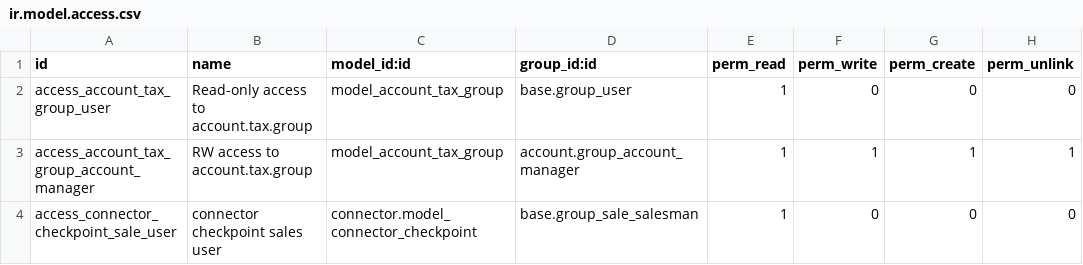
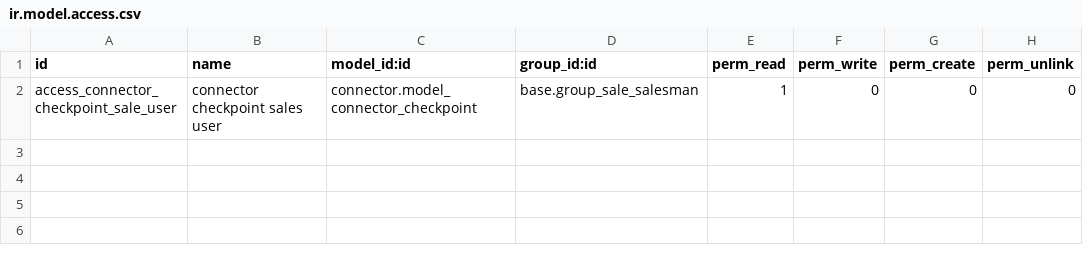
Before and after one commit to hailangvn/connector-ecommerce, a CSV file: connector_ecommerce/security/ir.model.access.csv, drawn as a sheet; the diff names each change by its address in the sheet, - before the commit and + after, or states it on an @@ line.

Commit message:
Remove account.tax.group, now exists in 'account'
Improve phrasing, short license headers, ...

Rename class Environment to ConnectorEnvironment

Following the upstream change

```diff
--- a/connector_ecommerce/security/ir.model.access.csv
+++ b/connector_ecommerce/security/ir.model.access.csv
-row 2: access_account_tax_group_user | Read-only access to account.tax.group | model_account_tax_group | base.group_user | 1 | 0 | 0 | 0
-row 3: access_account_tax_group_account_manager | RW access to account.tax.group | model_account_tax_group | account.group_account_manager | 1 | 1 | 1 | 1
```
Also changed, not shown: 20 other files.
